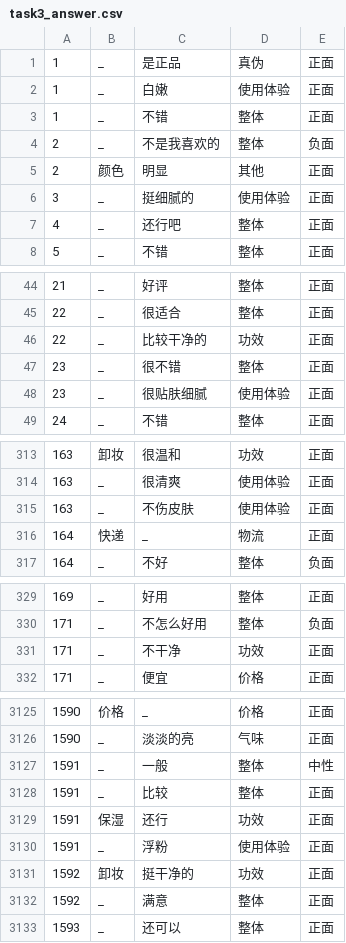
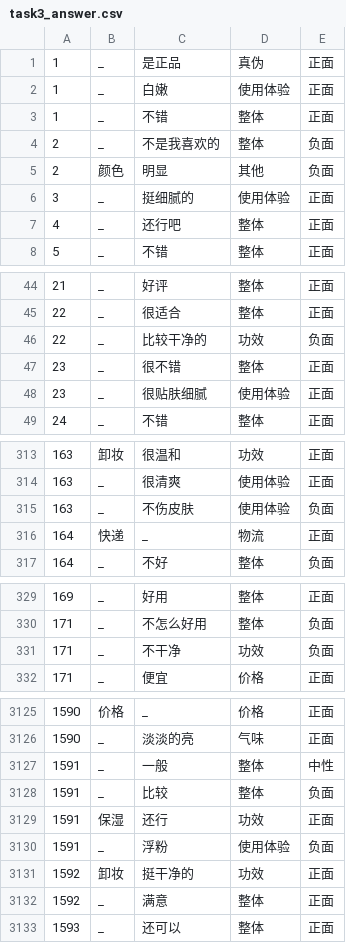
Before and after one commit to HIT-SCIR-chichi/hit_nlp_lab, a CSV file: lab2/answer/task3_answer.csv, drawn as a sheet; only a part is shown, gaps mark what is left out; the diff covers the shown part only.

```diff
--- a/lab2/answer/task3_answer.csv
+++ b/lab2/answer/task3_answer.csv
@@ -4,3 +4,3 @@
 2,_,不是我喜欢的,整体,负面
-2,颜色,明显,其他,正面
+2,颜色,明显,其他,负面
 3,_,挺细腻的,使用体验,正面
@@ -45,3 +45,3 @@
 22,_,很适合,整体,正面
-22,_,比较干净的,功效,正面
+22,_,比较干净的,功效,负面
 23,_,很不错,整体,正面
@@ -314,3 +314,3 @@
 163,_,很清爽,使用体验,正面
-163,_,不伤皮肤,使用体验,正面
+163,_,不伤皮肤,使用体验,负面
 164,快递,_,物流,正面
@@ -330,3 +330,3 @@
 171,_,不怎么好用,整体,负面
-171,_,不干净,功效,正面
+171,_,不干净,功效,负面
 171,_,便宜,价格,正面
@@ -3127,5 +3127,5 @@
 1591,_,一般,整体,中性
-1591,_,比较,整体,正面
+1591,_,比较,整体,负面
 1591,保湿,还行,功效,正面
-1591,_,浮粉,使用体验,正面
+1591,_,浮粉,使用体验,负面
 1592,卸妆,挺干净的,功效,正面
```
Also changed, not shown: 72 edited cells elsewhere in this file, 3 other files.
